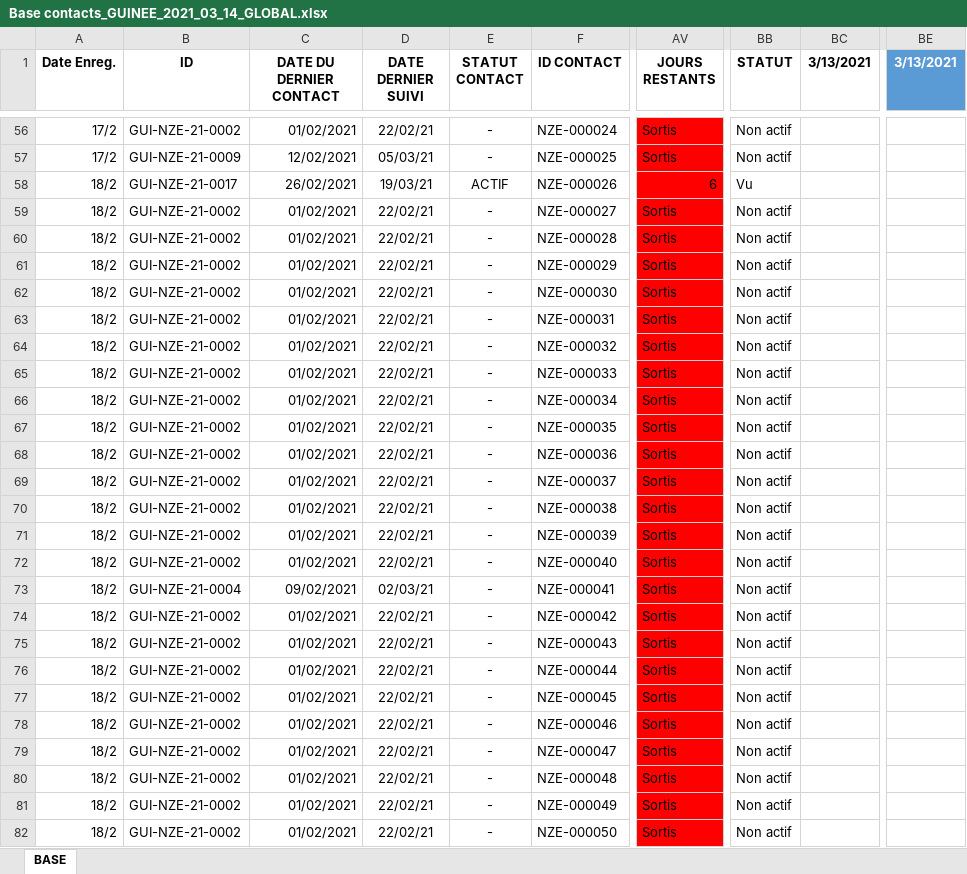
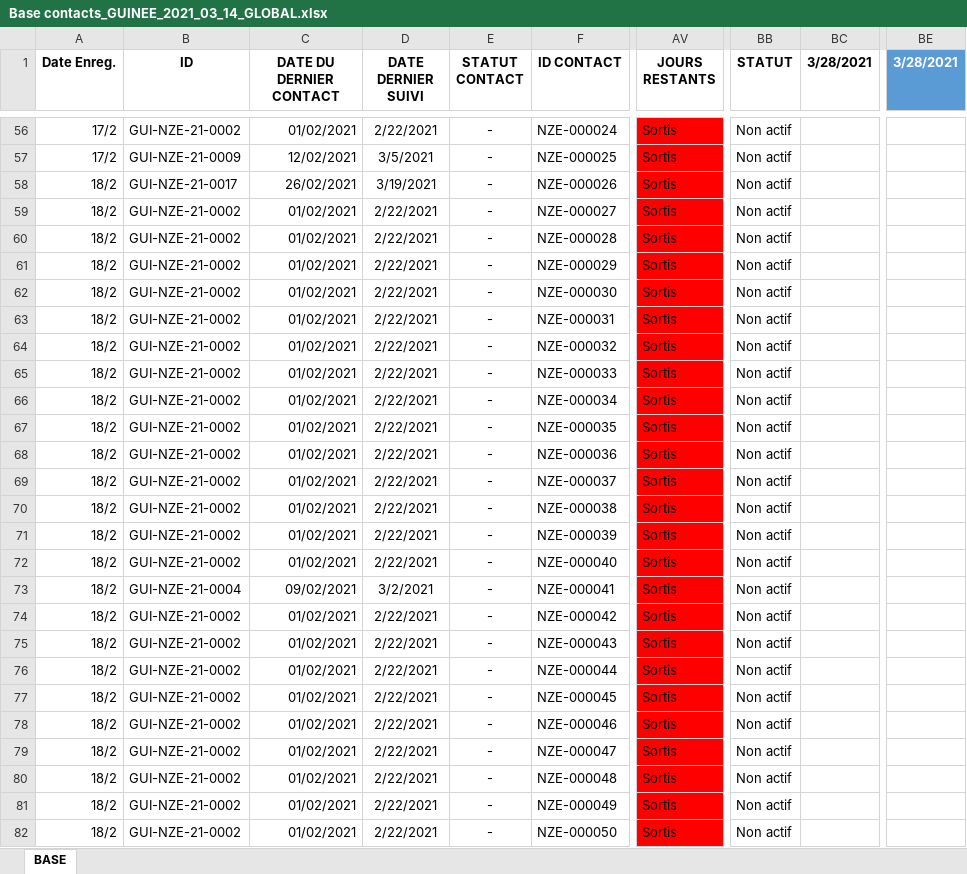
Before and after one commit to kendavidn/GoContactR, an Excel workbook: data/Base contacts_GUINEE_2021_03_14_GLOBAL.xlsx, sheet BASE, drawn as a sheet; only a part is shown, gaps mark what is left out; values as stored, in another font and other column widths than the file's, no borders; conditional formats and table styles not drawn; the diff covers the shown part only; the diff names each change by its address in the sheet, - before the commit and + after, or states it on an @@ line.

```diff
--- a/data/Base contacts_GUINEE_2021_03_14_GLOBAL.xlsx (sheet BASE)
+++ b/data/Base contacts_GUINEE_2021_03_14_GLOBAL.xlsx (sheet BASE)
-BC1: 3/13/2021
+BC1: 3/28/2021
-BE1: 3/13/2021
+BE1: 3/28/2021
-D56 (DATE DERNIER SUIVI): 22/02/21
+D56 (DATE DERNIER SUIVI): 2/22/2021
-D57 (DATE DERNIER SUIVI): 05/03/21
+D57 (DATE DERNIER SUIVI): 3/5/2021
-D58 (DATE DERNIER SUIVI): 19/03/21
+D58 (DATE DERNIER SUIVI): 3/19/2021
-E58 (STATUT CONTACT): ACTIF
+E58 (STATUT CONTACT): -
-AV58 (JOURS RESTANTS): 6
+AV58 (JOURS RESTANTS): Sortis
-BB58 (STATUT): Vu
+BB58 (STATUT): Non actif
-D59:D72 (DATE DERNIER SUIVI): 22/02/21
+D59:D72 (DATE DERNIER SUIVI): 2/22/2021
-D73 (DATE DERNIER SUIVI): 02/03/21
+D73 (DATE DERNIER SUIVI): 3/2/2021
-D74:D82 (DATE DERNIER SUIVI): 22/02/21
+D74:D82 (DATE DERNIER SUIVI): 2/22/2021
```
Also changed, not shown: 1858 edited cells elsewhere in this sheet, 8 other files.
